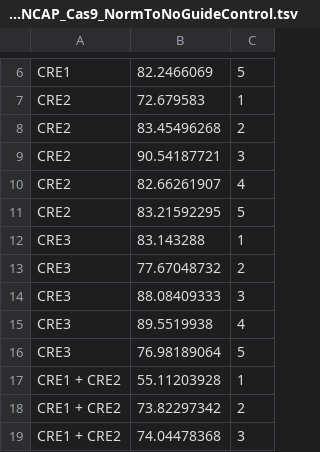
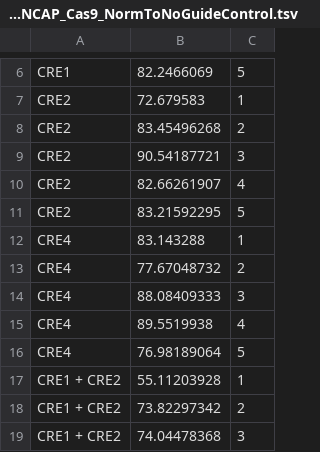
Before and after one commit to LupienLab/Zhou_FOXA1_ncomm_2020, a TSV file: results/20181009_crispr-deletion/FOXA1_LNCAP_Cas9_NormToNoGuideControl.tsv, drawn as a sheet; only a part is shown, gaps mark what is left out; the diff covers the shown part only.

Commit message:
Adjusted naming in summary data files

```diff
--- a/results/20181009_crispr-deletion/FOXA1_LNCAP_Cas9_NormToNoGuideControl.tsv
+++ b/results/20181009_crispr-deletion/FOXA1_LNCAP_Cas9_NormToNoGuideControl.tsv
@@ -11,7 +11,7 @@ CRE2	82.66261907	4
 CRE2	83.21592295	5
-CRE3	83.143288	1
-CRE3	77.67048732	2
-CRE3	88.08409333	3
-CRE3	89.5519938	4
-CRE3	76.98189064	5
+CRE4	83.143288	1
+CRE4	77.67048732	2
+CRE4	88.08409333	3
+CRE4	89.5519938	4
+CRE4	76.98189064	5
 CRE1 + CRE2	55.11203928	1
```
Also changed, not shown: 5 added rows, 5 removed rows and 10 edited cells elsewhere in this file, results/20181009_crispr-deletion/Summary_NormToNoGuidesdata_LNCaP.tsv.
